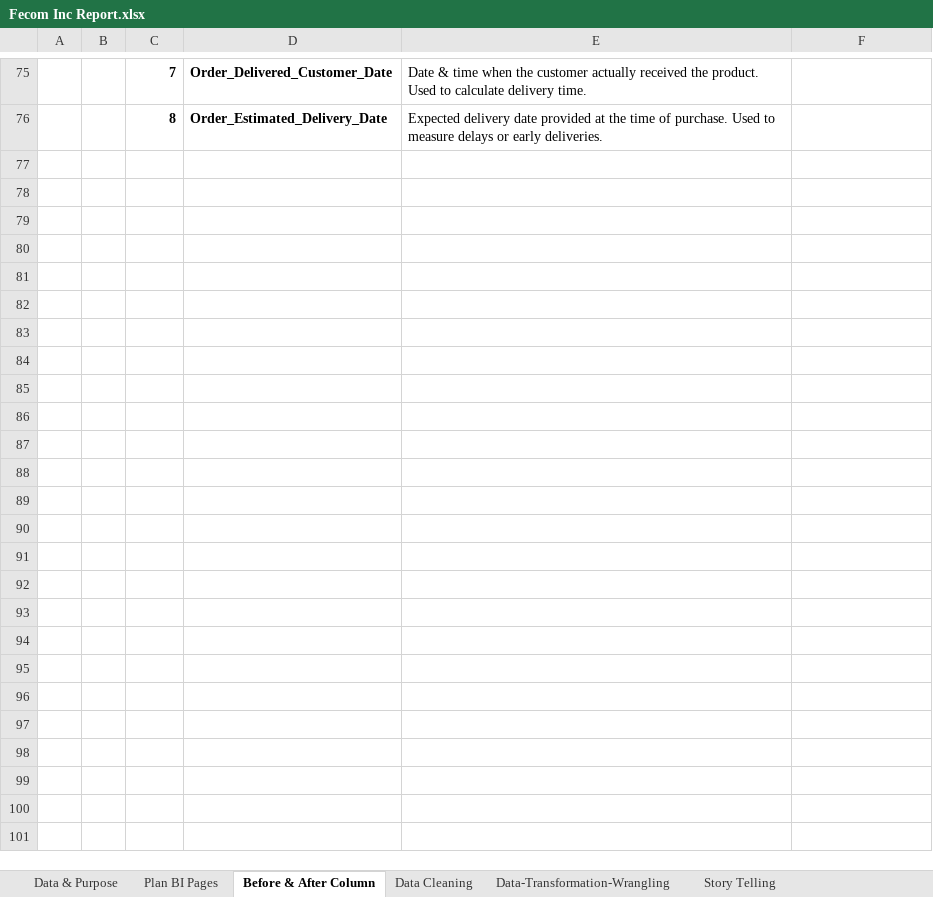
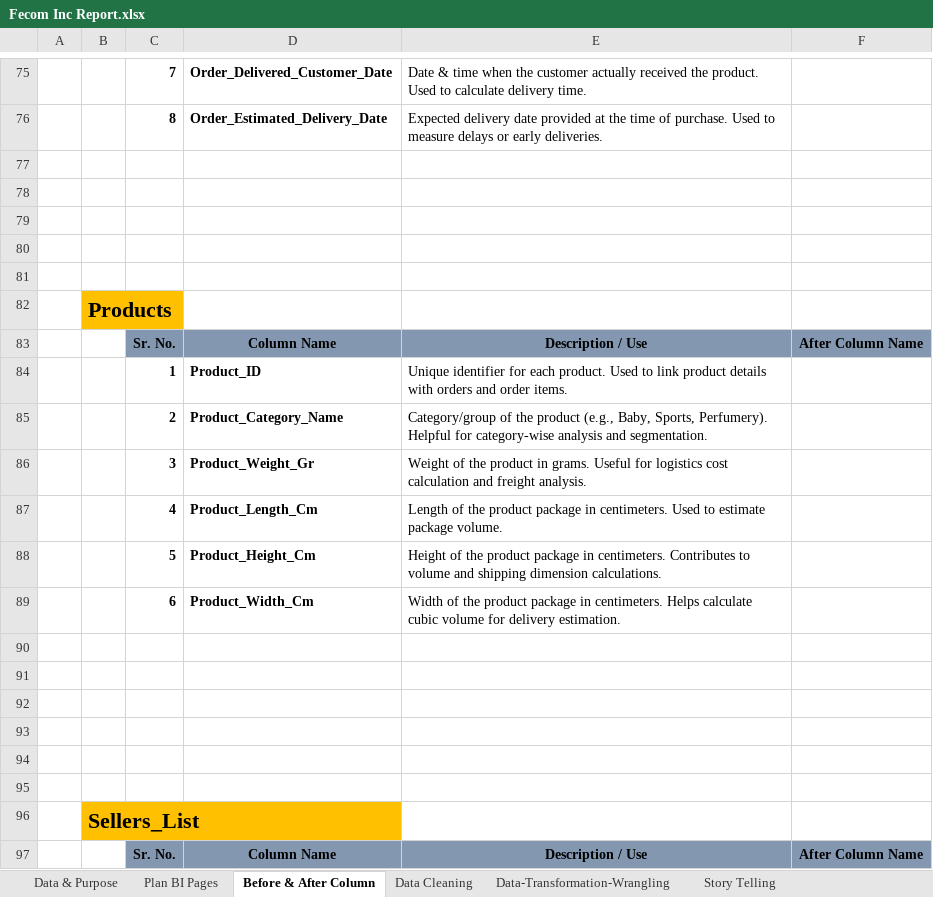
Before and after one commit to prafullwahatule/BI-Fecom-Inc-Report, an Excel workbook: Report/Fecom Inc Report.xlsx, sheet Before & After Column, drawn as a sheet; only a part is shown, gaps mark what is left out; values as stored, in another font and other column widths than the file's, no borders; the diff names each change by its address in the sheet, - before the commit and + after, or states it on an @@ line.

Commit message:
Add Product Table in Power BI After Transformation & Also add Steps in Excel Sheet

```diff
--- a/Report/Fecom Inc Report.xlsx (sheet Before & After Column)
+++ b/Report/Fecom Inc Report.xlsx (sheet Before & After Column)
+row 77: (empty)
+row 78: (empty)
+row 79: (empty)
+row 80: (empty)
+row 81: (empty)
+row 82:  | Products
+row 83:  |  | Sr. No. | Column Name | Description / Use | After Column Name
+row 84:  |  | 1 | Product_ID | Unique identifier for each product. Used to link product details with orders and order items.
+row 85:  |  | 2 | Product_Category_Name | Category/group of the product (e.g., Baby, Sports, Perfumery). Helpful for category-wise analysis and segmentation.
+row 86:  |  | 3 | Product_Weight_Gr | Weight of the product in grams. Useful for logistics cost calculation and freight analysis.
+row 87:  |  | 4 | Product_Length_Cm | Length of the product package in centimeters. Used to estimate package volume.
+row 88:  |  | 5 | Product_Height_Cm | Height of the product package in centimeters. Contributes to volume and shipping dimension calculations.
+row 89:  |  | 6 | Product_Width_Cm | Width of the product package in centimeters. Helps calculate cubic volume for delivery estimation.
+row 90: (empty)
+row 91: (empty)
+row 92: (empty)
+row 93: (empty)
+row 94: (empty)
+row 95: (empty)
+row 96:  | Sellers_List
+row 97:  |  | Sr. No. | Column Name | Description / Use | After Column Name
```
Also changed, not shown: sheet Data Cleaning, 1 other file.
